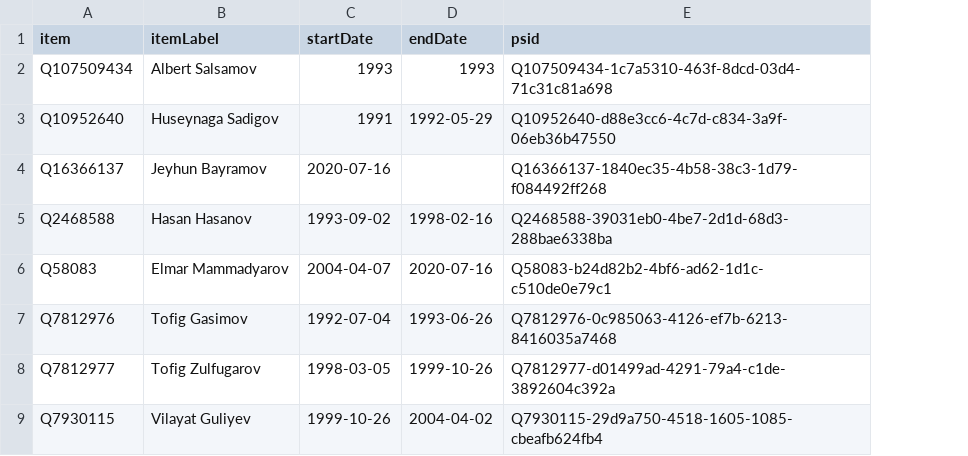
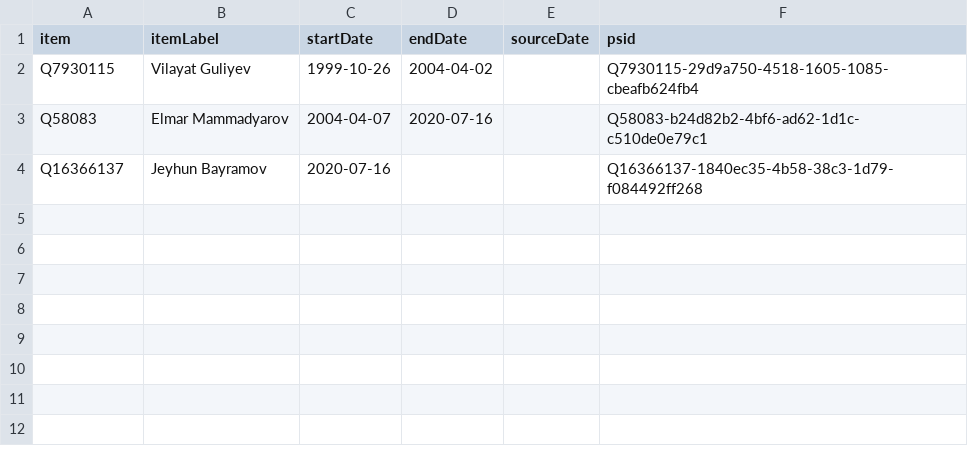
Before and after one commit to every-politician-scrapers/azerbaijan-cabinet, a CSV file: sources/foreign-enwiki/wikidata.csv, drawn as a sheet; removed rows and columns are numbered as before the commit, all else as after; the diff names each change by its address in the sheet, - before the commit and + after, or states it on an @@ line.

Commit message:
Compare external sources to Wikidata

```diff
--- a/sources/foreign-enwiki/wikidata.csv
+++ b/sources/foreign-enwiki/wikidata.csv
+column E (sourceDate), empty
-row 2: Q107509434 | Albert Salsamov | 1993 | 1993 | Q107509434-1c7a5310-463f-8dcd-03d4-71c31c81a698
-row 3: Q10952640 | Huseynaga Sadigov | 1991 | 1992-05-29 | Q10952640-d88e3cc6-4c7d-c834-3a9f-06eb36b47550
@@ row 9 moved to row 2: Q7930115 @@
@@ row 6 moved to row 3: Q58083 @@
-row 5: Q2468588 | Hasan Hasanov | 1993-09-02 | 1998-02-16 | Q2468588-39031eb0-4be7-2d1d-68d3-288bae6338ba
-row 7: Q7812976 | Tofig Gasimov | 1992-07-04 | 1993-06-26 | Q7812976-0c985063-4126-ef7b-6213-8416035a7468
-row 8: Q7812977 | Tofig Zulfugarov | 1998-03-05 | 1999-10-26 | Q7812977-d01499ad-4291-79a4-c1de-3892604c392a
```
Also changed, not shown: sources/cogs-enwiki/wikidata.csv, sources/finance-enwiki/wikidata.csv, 8 other files.
